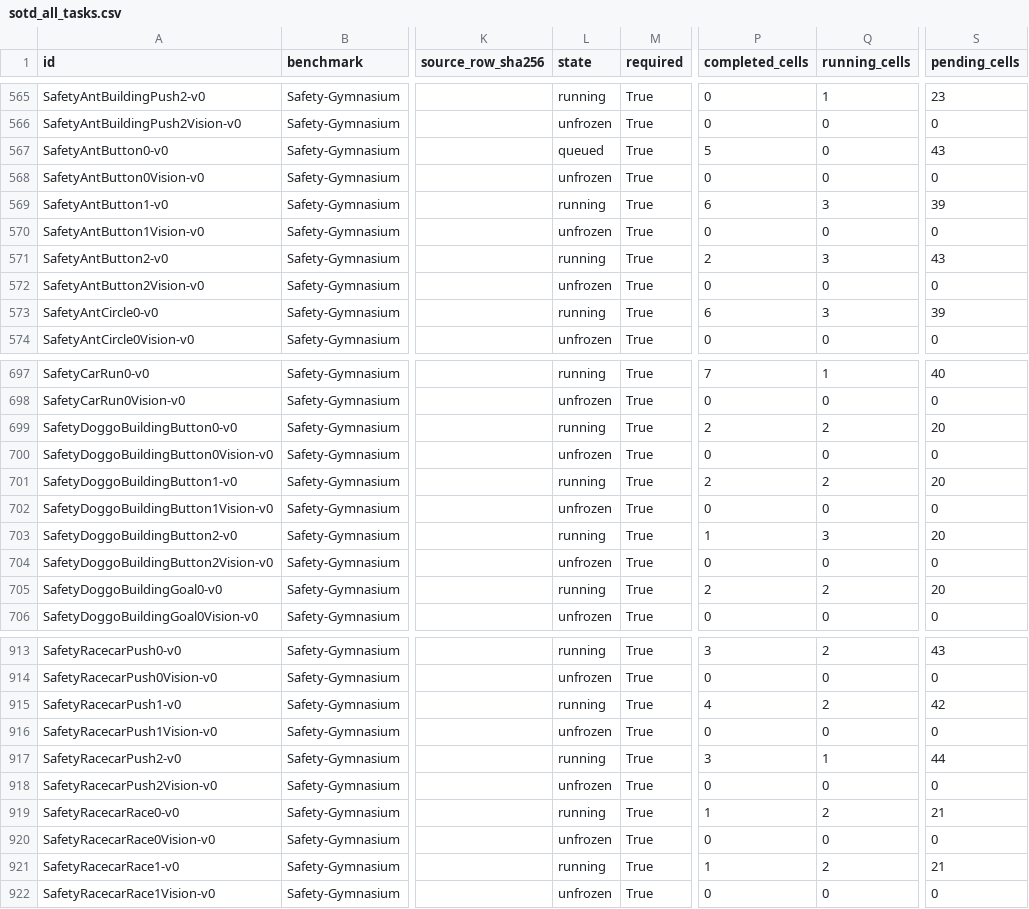
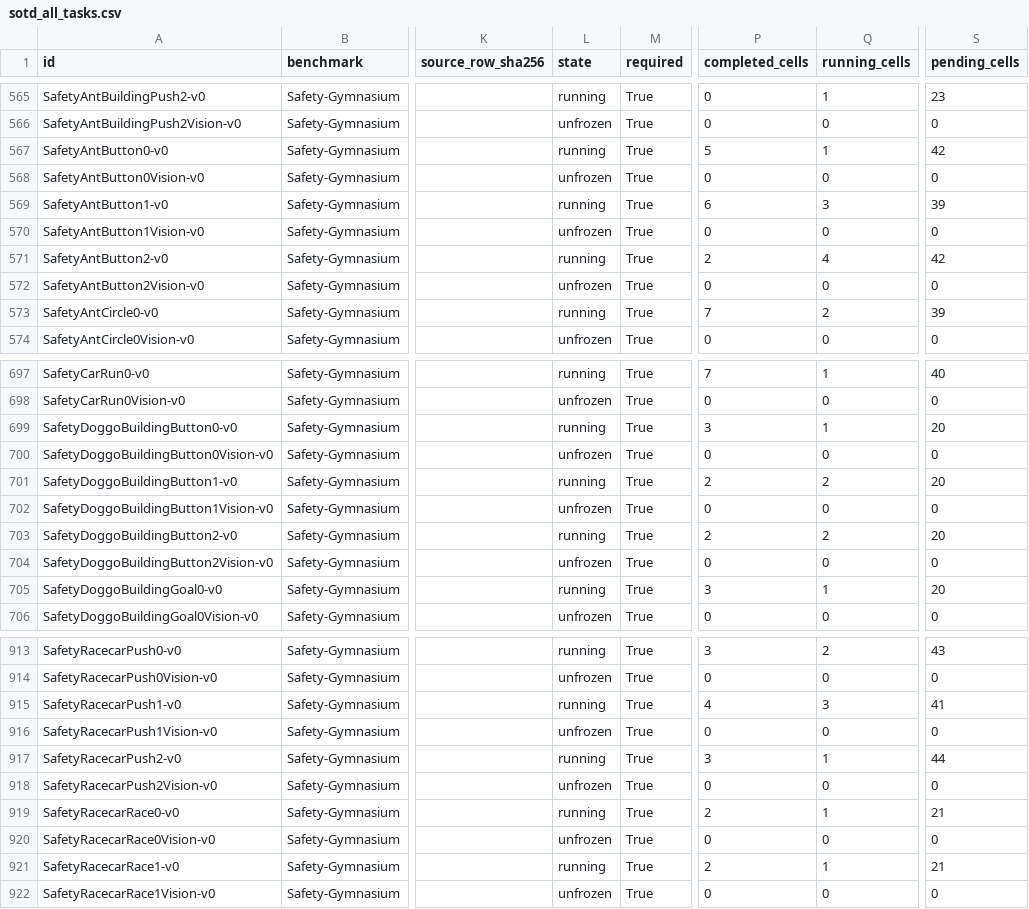
Before and after one commit to asimfish/safeot-dashboard, a CSV file: sotd_all_tasks.csv, drawn as a sheet; only a part is shown, gaps mark what is left out; the diff covers the shown part only; the diff names each change by its address in the sheet, - before the commit and + after, or states it on an @@ line.

```diff
--- a/sotd_all_tasks.csv
+++ b/sotd_all_tasks.csv
-L567 (state): queued
+L567 (state): running
-Q567 (running_cells): 0
+Q567 (running_cells): 1
-S567 (pending_cells): 43
+S567 (pending_cells): 42
-Q571 (running_cells): 3
+Q571 (running_cells): 4
-S571 (pending_cells): 43
+S571 (pending_cells): 42
-P573 (completed_cells): 6
+P573 (completed_cells): 7
-Q573 (running_cells): 3
+Q573 (running_cells): 2
-P699 (completed_cells): 2
+P699 (completed_cells): 3
-Q699 (running_cells): 2
+Q699 (running_cells): 1
-P703 (completed_cells): 1
+P703 (completed_cells): 2
-Q703 (running_cells): 3
+Q703 (running_cells): 2
-P705 (completed_cells): 2
+P705 (completed_cells): 3
-Q705 (running_cells): 2
+Q705 (running_cells): 1
-Q915 (running_cells): 2
+Q915 (running_cells): 3
-S915 (pending_cells): 42
+S915 (pending_cells): 41
-P919 (completed_cells): 1
+P919 (completed_cells): 2
-Q919 (running_cells): 2
+Q919 (running_cells): 1
-P921 (completed_cells): 1
+P921 (completed_cells): 2
-Q921 (running_cells): 2
+Q921 (running_cells): 1
```
Also changed, not shown: 103 edited cells elsewhere in this file, sotd_full_native_jobs.csv, 43 other files.
